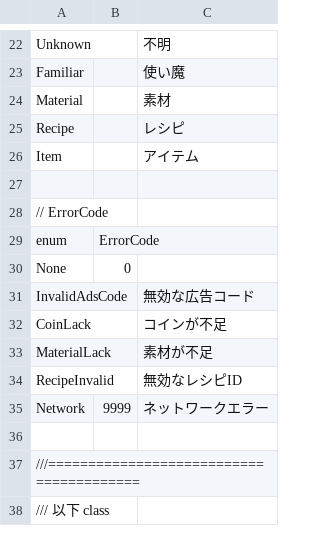
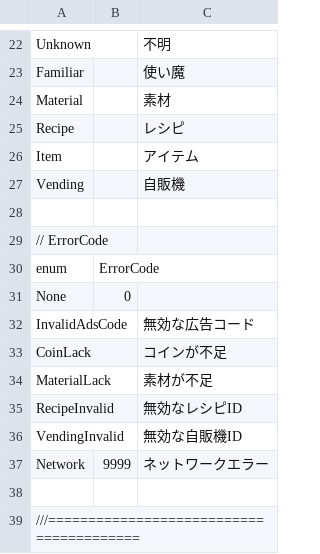
Before and after one commit to kou-yeung/Contrib.Gate, a CSV file: tools/EntitiesGen/entities.csv, drawn as a sheet; only a part is shown, gaps mark what is left out; the shorter side is filled out with more unchanged rows; the diff names each change by its address in the sheet, - before the commit and + after, or states it on an @@ line.

```diff
--- a/tools/EntitiesGen/entities.csv
+++ b/tools/EntitiesGen/entities.csv
+row 27: Vending |  | 自販機
+row 36: VendingInvalid |  | 無効な自販機ID
```
Also changed, not shown: 8 other files.
